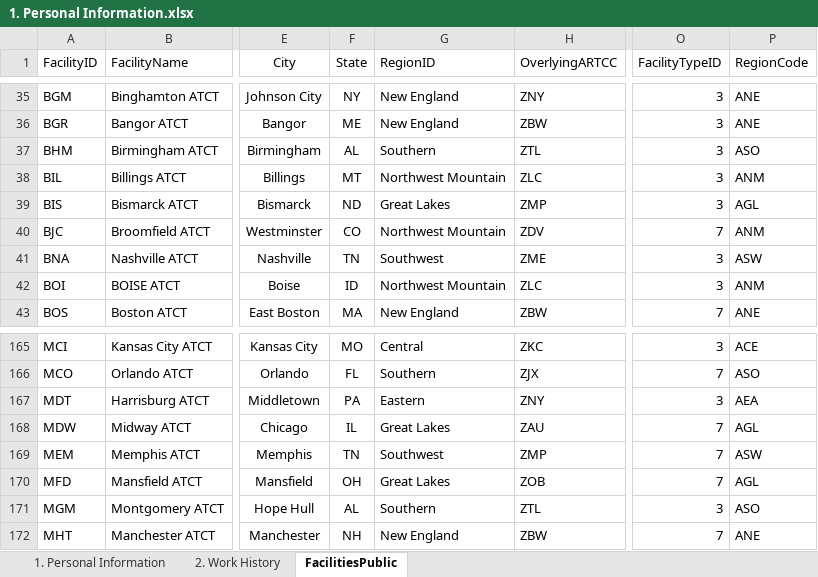
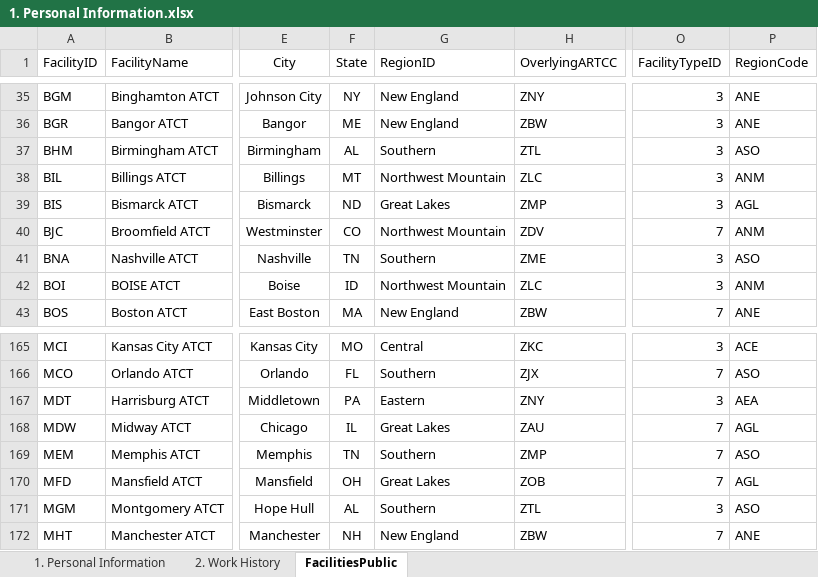
Before and after one commit to southwest416/ERR-Generator, an Excel workbook: 1. Personal Information.xlsx, sheet FacilitiesPublic, drawn as a sheet; only a part is shown, gaps mark what is left out; values as stored, in another font and other column widths than the file's, no borders; table styles not drawn; the diff names each change by its address in the sheet, - before the commit and + after, or states it on an @@ line.

Commit message:
Corrected the following facilities' regions: BNA - ASW --> ASO MEM - ASW --> ASO

```diff
--- a/1. Personal Information.xlsx (sheet FacilitiesPublic)
+++ b/1. Personal Information.xlsx (sheet FacilitiesPublic)
-G41 (RegionID): Southwest
+G41 (RegionID): Southern
-P41 (RegionCode): ASW
+P41 (RegionCode): ASO
-G169 (RegionID): Southwest
+G169 (RegionID): Southern
-P169 (RegionCode): ASW
+P169 (RegionCode): ASO
```
Also changed, not shown: sheet 1. Personal Information.
